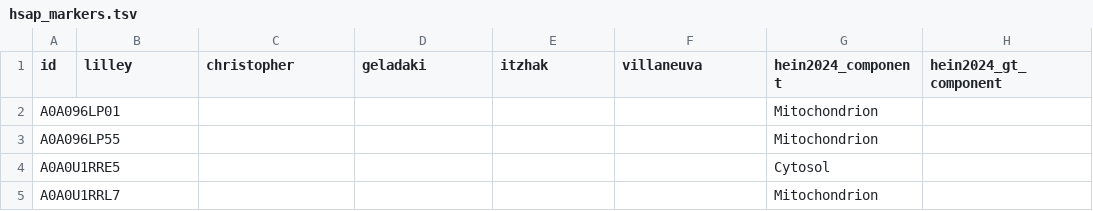
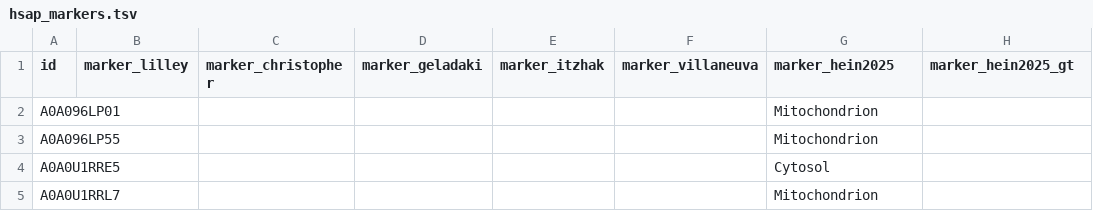
Before and after one commit to czbiohub-sf/grassp, a TSV file: grassp/datasets/external/hsap_markers.tsv, drawn as a sheet; only a part is shown.

Commit message:
chore: update marker columns

```diff
--- a/grassp/datasets/external/hsap_markers.tsv
+++ b/grassp/datasets/external/hsap_markers.tsv
@@ -1,2 +1,2 @@
-id	lilley	christopher	geladaki	itzhak	villaneuva	hein2024_component	hein2024_gt_component
+id	marker_lilley	marker_christopher	marker_geladaki	marker_itzhak	marker_villaneuva	marker_hein2025	marker_hein2025_gt
 A0A096LP01						Mitochondrion
```
Also changed, not shown: grassp/datasets/external/atha_markers.tsv, grassp/datasets/external/dmel_markers.tsv, 6 other files.
